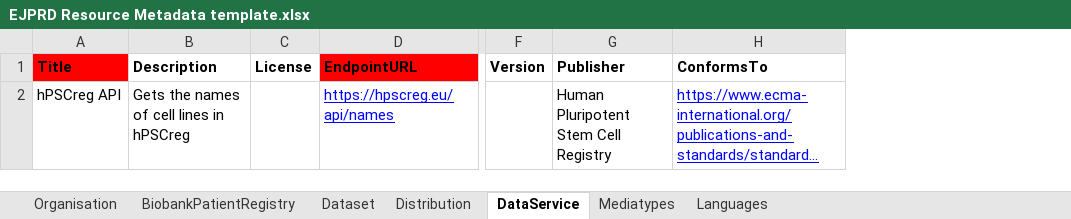
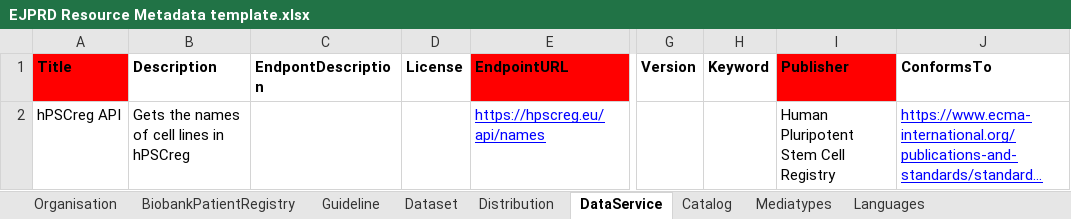
Before and after one commit to ejp-rd-vp/resource-metadata-schema, an Excel workbook: template/EJPRD Resource Metadata template.xlsx, sheet DataService, drawn as a sheet; only a part is shown, gaps mark what is left out; long unchanged cells end in …; values as stored, in another font and other column widths than the file's, no borders; charts and pictures not drawn; addresses are those after the commit; the diff names each change by its address in the sheet, - before the commit and + after, or states it on an @@ line.

Commit message:
Updated model to be more closely aligned with FAIR Data Point and updated templates for adding resources accordingly.

```diff
--- a/template/EJPRD Resource Metadata template.xlsx (sheet DataService)
+++ b/template/EJPRD Resource Metadata template.xlsx (sheet DataService)
+sheet tab: Guideline
+sheet tab: Catalog
+column C (EndpontDescription), empty
+column H (Keyword), empty
-I1 fill: none
+I1 fill: #FF0000
```
Also changed, not shown: sheet Dataset, sheet BiobankPatientRegistry, charts or pictures, 17 other files.
